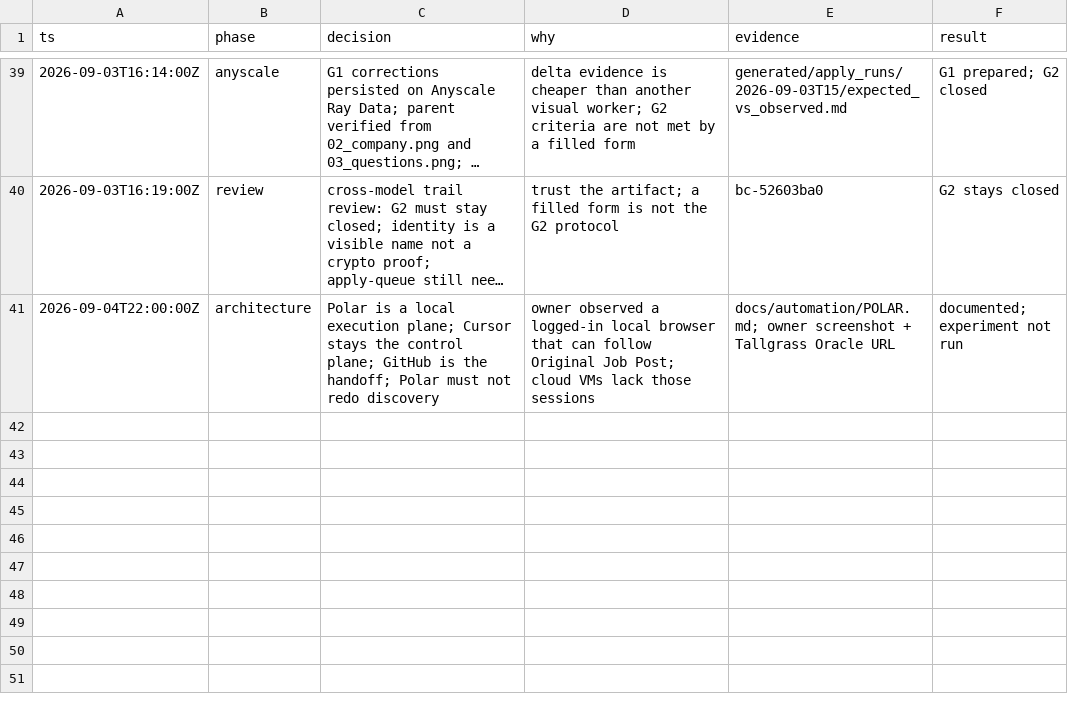
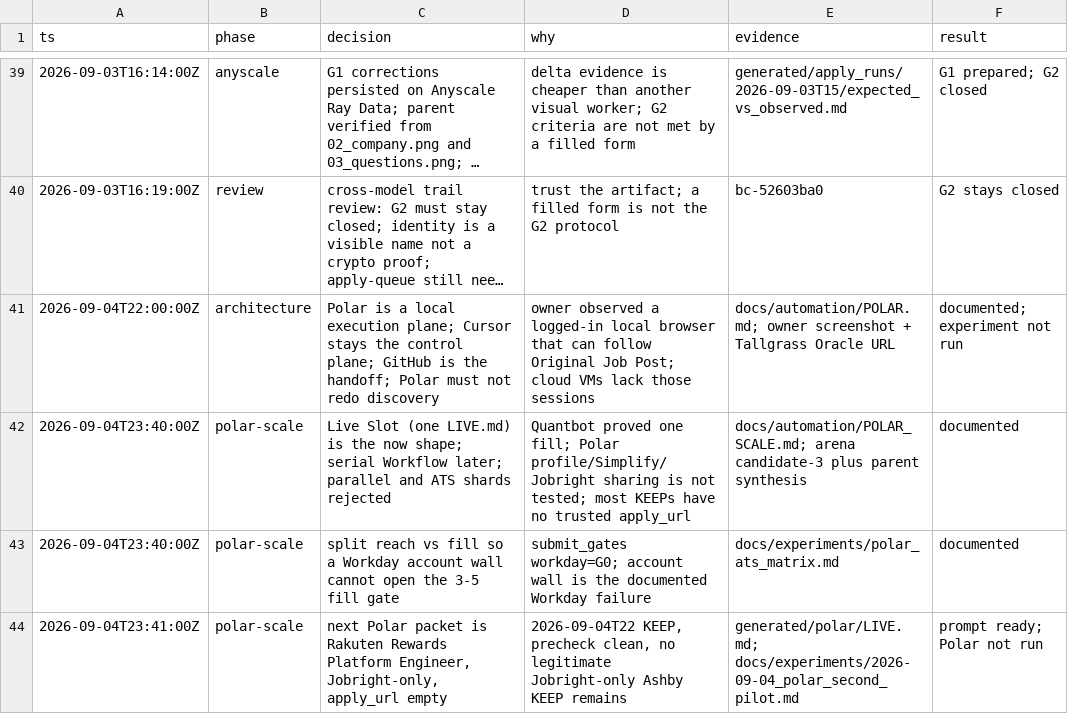
Before and after one commit to JunyiZhou-Conny/job-search-2026-2027-starter, a TSV file: docs/state/decisions.tsv, drawn as a sheet; only a part is shown, gaps mark what is left out; long unchanged cells end in ….

```diff
--- a/docs/state/decisions.tsv
+++ b/docs/state/decisions.tsv
@@ -41 +41,4 @@ ts	phase	decision	why	evidence	result
 2026-09-04T22:00:00Z	architecture	Polar is a local execution plane; Cursor stays the control plane; GitHub is the handoff; Polar must not redo discovery	owner observed a logged-in local browser that can follow Original Job Post; cloud VMs lack those sessions	docs/automation/POLAR.md; owner screenshot + Tallgrass Oracle URL	documented; experiment not run
+2026-09-04T23:40:00Z	polar-scale	Live Slot (one LIVE.md) is the now shape; serial Workflow later; parallel and ATS shards rejected	Quantbot proved one fill; Polar profile/Simplify/Jobright sharing is not tested; most KEEPs have no trusted apply_url	docs/automation/POLAR_SCALE.md; arena candidate-3 plus parent synthesis	documented
+2026-09-04T23:40:00Z	polar-scale	split reach vs fill so a Workday account wall cannot open the 3-5 fill gate	submit_gates workday=G0; account wall is the documented Workday failure	docs/experiments/polar_ats_matrix.md	documented
+2026-09-04T23:41:00Z	polar-scale	next Polar packet is Rakuten Rewards Platform Engineer, Jobright-only, apply_url empty	2026-09-04T22 KEEP, precheck clean, no legitimate Jobright-only Ashby KEEP remains	generated/polar/LIVE.md; docs/experiments/2026-09-04_polar_second_pilot.md	prompt ready; Polar not run
```
Also changed, not shown: 7 other files.
